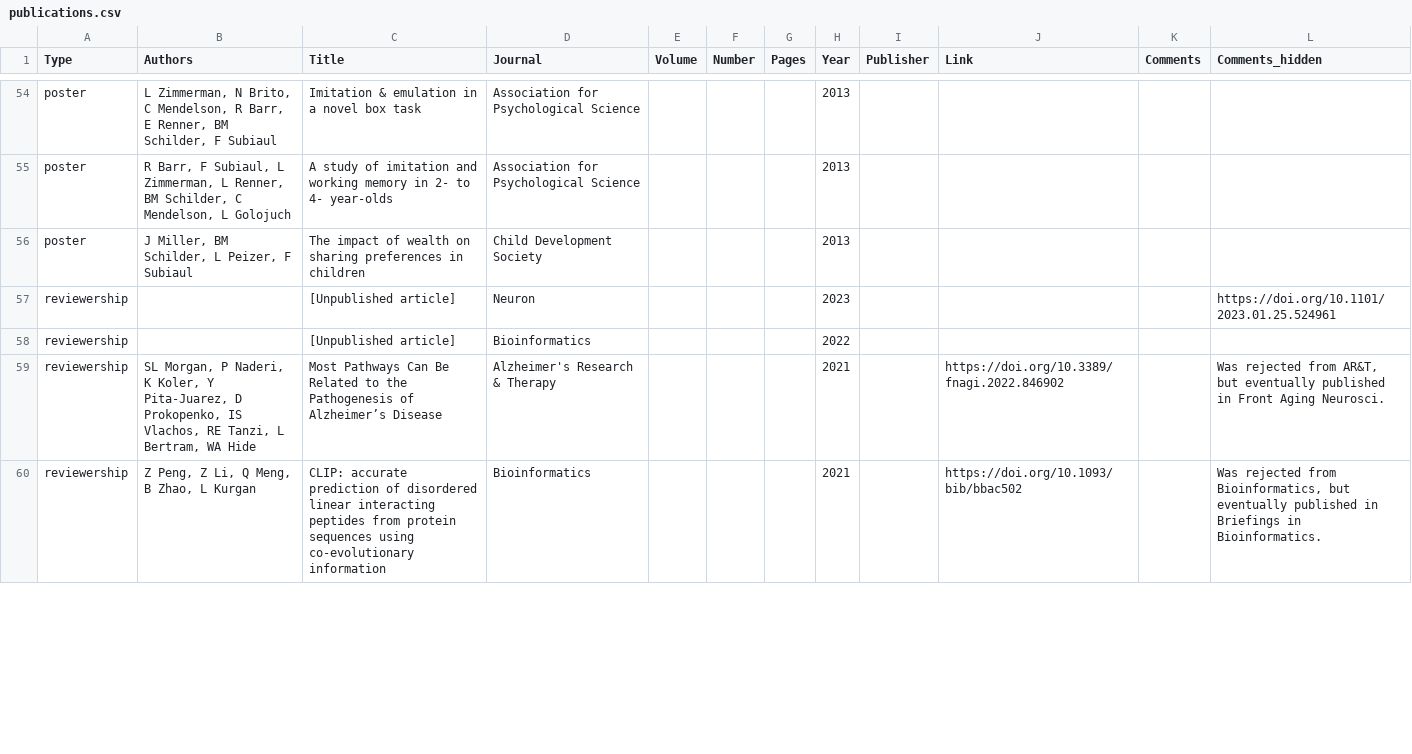
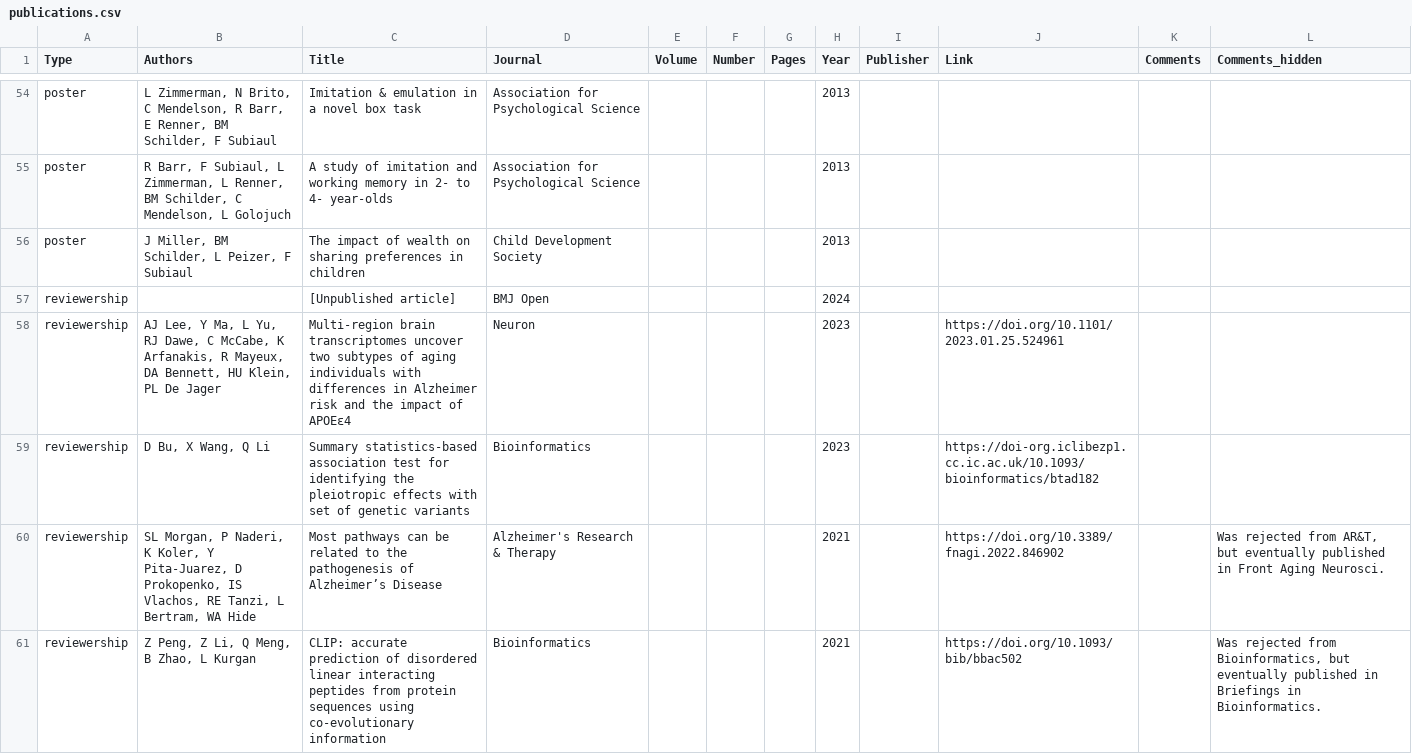
Before and after one commit to bschilder/CV, a CSV file: cv_data/publications.csv, drawn as a sheet; only a part is shown, gaps mark what is left out; the diff covers the shown part only.

Commit message:
Add princeton. add reviewerships

```diff
--- a/cv_data/publications.csv
+++ b/cv_data/publications.csv
@@ -56,5 +56,6 @@ poster,"R Barr, F Subiaul, L Zimmerman, L Renner, BM Schilder, C Mendelson, L Go
 poster,"J Miller, BM Schilder, L Peizer, F Subiaul ",The impact of wealth on sharing preferences in children,Child Development Society,,,,2013,,,,
-reviewership,,[Unpublished article],Neuron,,,,2023,,,,https://doi.org/10.1101/2023.01.25.524961
-reviewership,,[Unpublished article],Bioinformatics ,,,,2022,,,,
-reviewership,"SL Morgan, P Naderi, K Koler, Y Pita-Juarez, D Prokopenko, IS Vlachos, RE Tanzi, L Bertram, WA Hide",Most Pathways Can Be Related to the Pathogenesis of Alzheimer’s Disease,Alzheimer's Research & Therapy ,,,,2021,,https://doi.org/10.3389/fnagi.2022.846902,,"Was rejected from AR&T, but eventually published in Front Aging Neurosci."
+reviewership,,[Unpublished article],BMJ Open,,,,2024,,,,
+reviewership,"AJ Lee, Y Ma, L Yu, RJ Dawe, C McCabe, K Arfanakis, R Mayeux, DA Bennett, HU Klein, PL De Jager",Multi-region brain transcriptomes uncover two subtypes of aging individuals with differences in Alzheimer risk and the impact of APOEε4,Neuron,,,,2023,,https://doi.org/10.1101/2023.01.25.524961,,
+reviewership,"D Bu, X Wang, Q Li",Summary statistics-based association test for identifying the pleiotropic effects with set of genetic variants,Bioinformatics ,,,,2023,,https://doi-org.iclibezp1.cc.ic.ac.uk/10.1093/bioinformatics/btad182,,
+reviewership,"SL Morgan, P Naderi, K Koler, Y Pita-Juarez, D Prokopenko, IS Vlachos, RE Tanzi, L Bertram, WA Hide",Most pathways can be related to the pathogenesis of Alzheimer’s Disease,Alzheimer's Research & Therapy ,,,,2021,,https://doi.org/10.3389/fnagi.2022.846902,,"Was rejected from AR&T, but eventually published in Front Aging Neurosci."
 reviewership,"Z Peng, Z Li, Q Meng, B Zhao, L Kurgan",CLIP: accurate prediction of disordered linear interacting peptides from protein sequences using co-evolutionary information,Bioinformatics ,,,,2021,,https://doi.org/10.1093/bib/bbac502,,"Was rejected from Bioinformatics, but eventually published in Briefings in Bioinformatics."
```
Also changed, not shown: 4 edited cells elsewhere in this file, cv_data/education.csv, 2 other files.
